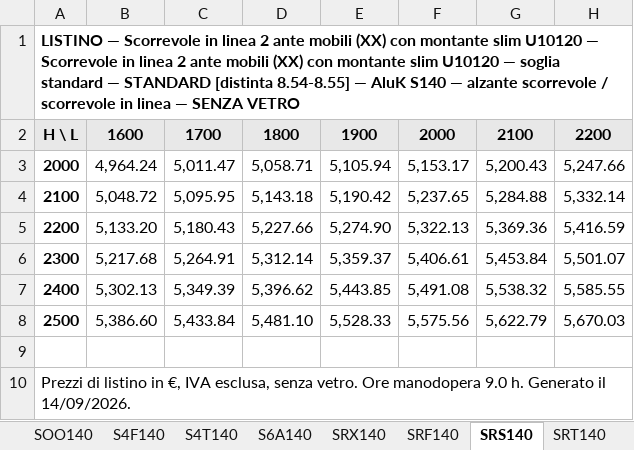
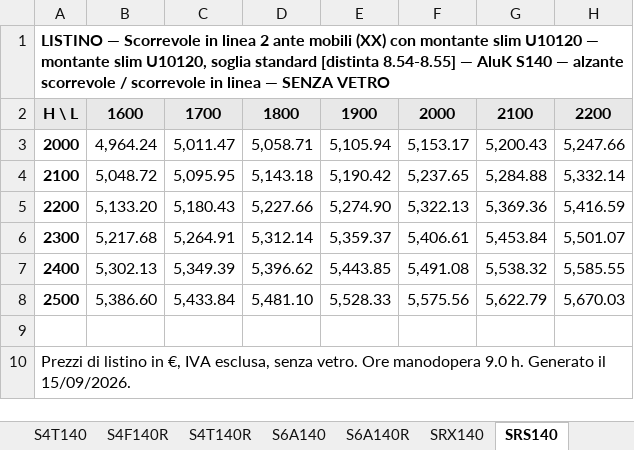
Before and after one commit to ncalzolari/CAM, an Excel workbook: listini-serie/dist/Listini_S140.xlsx, sheet SRS140, drawn as a sheet; only a part is shown; values as stored, in another font and other column widths than the file's, no borders; the diff names each change by its address in the sheet, - before the commit and + after, or states it on an @@ line.

```diff
--- a/listini-serie/dist/Listini_S140.xlsx (sheet SRS140)
+++ b/listini-serie/dist/Listini_S140.xlsx (sheet SRS140)
-A1: …U10120 — Scorrevole in linea 2 ante mobili (XX) con montante slim U10120 — soglia standard — STANDARD [distinta 8.54-8.55]…
+A1: …U10120 — montante slim U10120, soglia standard [distinta 8.54-8.55]…
-A10: …Generato il 14/09/2026.
+A10: …Generato il 15/09/2026.
```
Also changed, not shown: sheet Indice, sheet SRF140, sheet SRX140, sheet SRF140R, sheet SRX140R, sheet SRT140, 30 more sheets, other sheet tabs, listini-serie/F1_SENZA_VETRO.xlsx, listini-serie/F2_SENZA_VETRO.xlsx, 11 other files.
